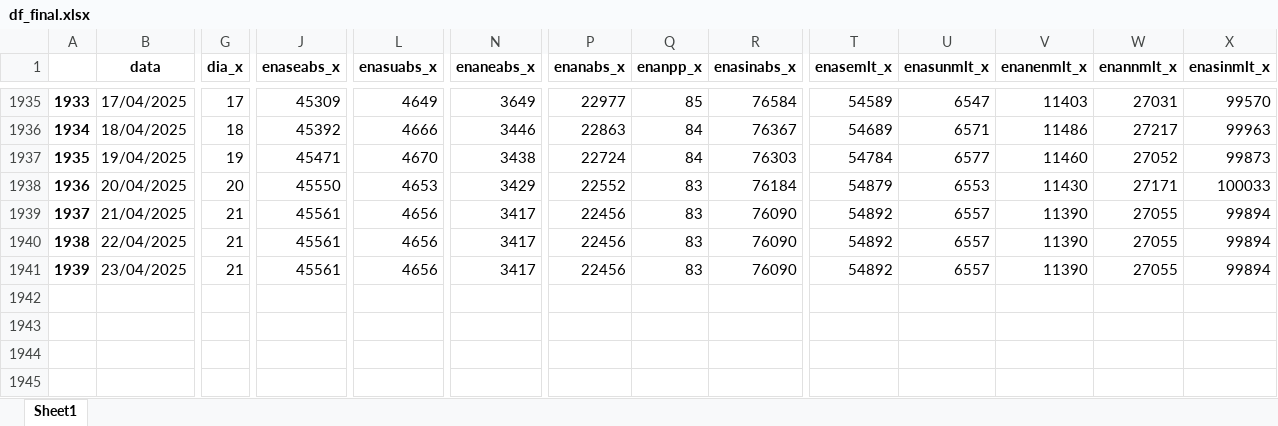
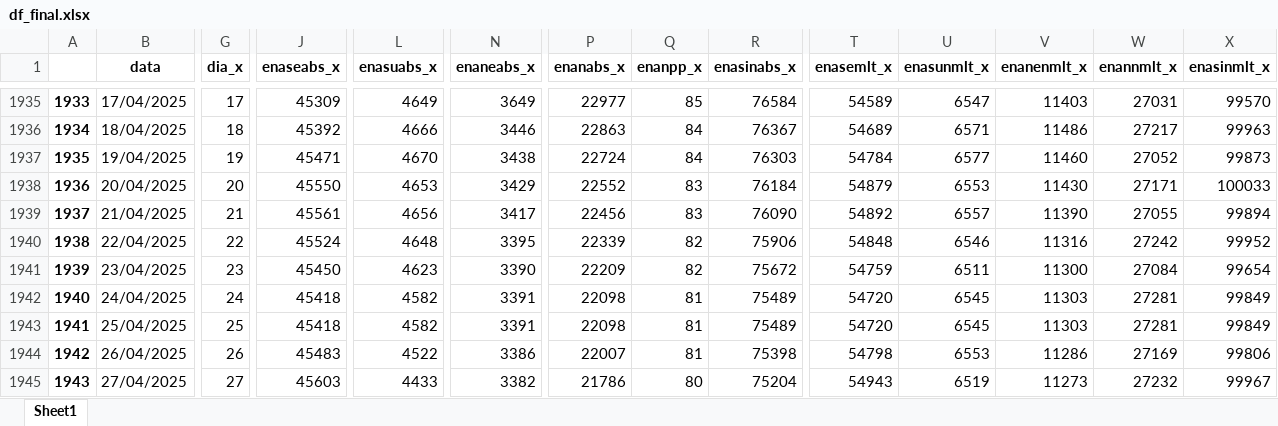
Before and after one commit to bernavice/dashboard_premissas_precos, an Excel workbook: assets/df_final.xlsx, sheet Sheet1, drawn as a sheet; only a part is shown, gaps mark what is left out; values as stored, in another font and other column widths than the file's, no borders; rows hold the shown columns only; the diff covers the shown part only; the diff names each change by its address in the sheet, - before the commit and + after, or states it on an @@ line.

```diff
--- a/assets/df_final.xlsx (sheet Sheet1)
+++ b/assets/df_final.xlsx (sheet Sheet1)
-G1940 (dia_x): 21
+G1940 (dia_x): 22
-J1940 (enaseabs_x): 45561
+J1940 (enaseabs_x): 45524
-L1940 (enasuabs_x): 4656
+L1940 (enasuabs_x): 4648
-N1940 (enaneabs_x): 3417
+N1940 (enaneabs_x): 3395
-P1940 (enanabs_x): 22456
+P1940 (enanabs_x): 22339
-Q1940:Q1941 (enanpp_x): 83
+Q1940:Q1941 (enanpp_x): 82
-R1940 (enasinabs_x): 76090
+R1940 (enasinabs_x): 75906
-T1940 (enasemlt_x): 54892
+T1940 (enasemlt_x): 54848
-U1940 (enasunmlt_x): 6557
+U1940 (enasunmlt_x): 6546
-V1940 (enanenmlt_x): 11390
+V1940 (enanenmlt_x): 11316
-W1940 (enannmlt_x): 27055
+W1940 (enannmlt_x): 27242
-X1940 (enasinmlt_x): 99894
+X1940 (enasinmlt_x): 99952
-G1941 (dia_x): 21
+G1941 (dia_x): 23
-J1941 (enaseabs_x): 45561
+J1941 (enaseabs_x): 45450
-L1941 (enasuabs_x): 4656
+L1941 (enasuabs_x): 4623
-N1941 (enaneabs_x): 3417
+N1941 (enaneabs_x): 3390
-P1941 (enanabs_x): 22456
+P1941 (enanabs_x): 22209
-R1941 (enasinabs_x): 76090
+R1941 (enasinabs_x): 75672
-T1941 (enasemlt_x): 54892
+T1941 (enasemlt_x): 54759
-U1941 (enasunmlt_x): 6557
+U1941 (enasunmlt_x): 6511
-V1941 (enanenmlt_x): 11390
+V1941 (enanenmlt_x): 11300
-W1941 (enannmlt_x): 27055
+W1941 (enannmlt_x): 27084
-X1941 (enasinmlt_x): 99894
+X1941 (enasinmlt_x): 99654
+row 1942: 1940 | 24/04/2025 | 24 | 45418 | 4582 | 3391 | 22098 | 81 | 75489 | 54720 | 6545 | 11303 | 27281 | 99849
+row 1943: 1941 | 25/04/2025 | 25 | 45418 | 4582 | 3391 | 22098 | 81 | 75489 | 54720 | 6545 | 11303 | 27281 | 99849
+row 1944: 1942 | 26/04/2025 | 26 | 45483 | 4522 | 3386 | 22007 | 81 | 75398 | 54798 | 6553 | 11286 | 27169 | 99806
+row 1945: 1943 | 27/04/2025 | 27 | 45603 | 4433 | 3382 | 21786 | 80 | 75204 | 54943 | 6519 | 11273 | 27232 | 99967
```
Also changed, not shown: 2 added rows and 66 edited cells elsewhere in this sheet, assets/me3.xlsx, assets/teste.xlsx, 4 other files.
